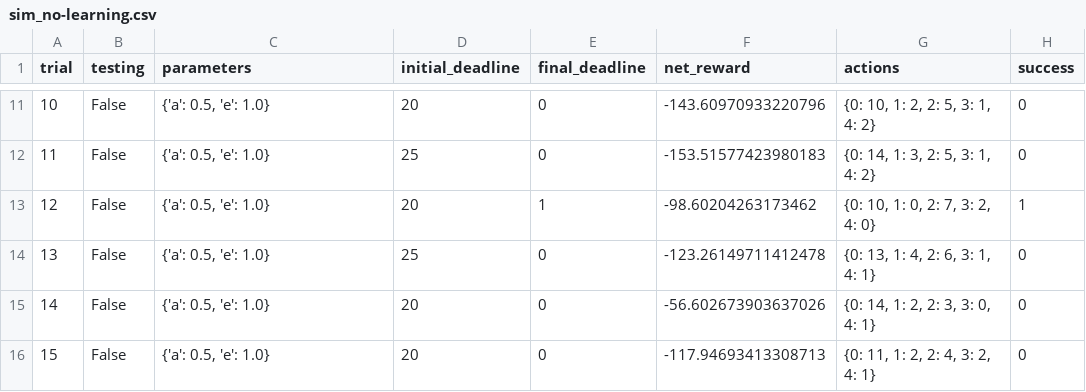
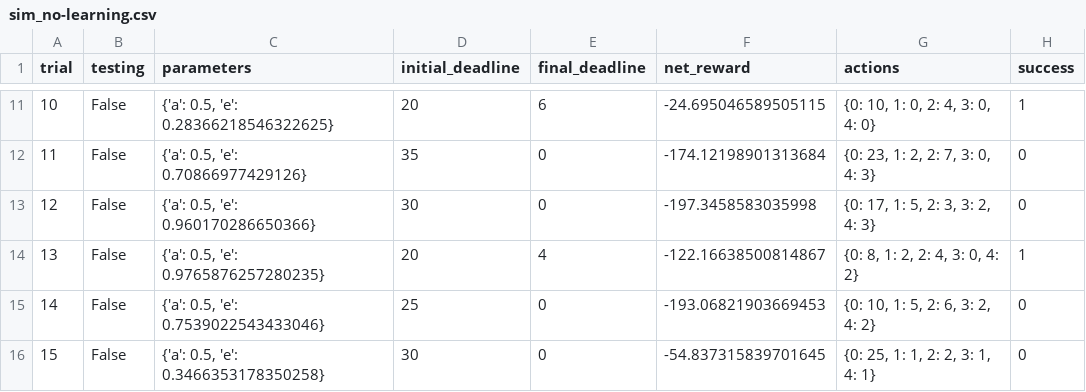
Before and after one commit to Rajat-dhyani/Smart-Cab, a CSV file: logs/sim_no-learning.csv, drawn as a sheet; only a part is shown, gaps mark what is left out; the diff covers the shown part only.

```diff
--- a/logs/sim_no-learning.csv
+++ b/logs/sim_no-learning.csv
@@ -11,6 +11,6 @@ trial,testing,parameters,initial_deadline,final_deadline,net_reward,actions,succ
-10,False,"{'a': 0.5, 'e': 1.0}",20,0,-143.60970933220796,"{0: 10, 1: 2, 2: 5, 3: 1, 4: 2}",0
-11,False,"{'a': 0.5, 'e': 1.0}",25,0,-153.51577423980183,"{0: 14, 1: 3, 2: 5, 3: 1, 4: 2}",0
-12,False,"{'a': 0.5, 'e': 1.0}",20,1,-98.60204263173462,"{0: 10, 1: 0, 2: 7, 3: 2, 4: 0}",1
-13,False,"{'a': 0.5, 'e': 1.0}",25,0,-123.26149711412478,"{0: 13, 1: 4, 2: 6, 3: 1, 4: 1}",0
-14,False,"{'a': 0.5, 'e': 1.0}",20,0,-56.602673903637026,"{0: 14, 1: 2, 2: 3, 3: 0, 4: 1}",0
-15,False,"{'a': 0.5, 'e': 1.0}",20,0,-117.94693413308713,"{0: 11, 1: 2, 2: 4, 3: 2, 4: 1}",0
+10,False,"{'a': 0.5, 'e': 0.28366218546322625}",20,6,-24.695046589505115,"{0: 10, 1: 0, 2: 4, 3: 0, 4: 0}",1
+11,False,"{'a': 0.5, 'e': 0.70866977429126}",35,0,-174.12198901313684,"{0: 23, 1: 2, 2: 7, 3: 0, 4: 3}",0
+12,False,"{'a': 0.5, 'e': 0.960170286650366}",30,0,-197.3458583035998,"{0: 17, 1: 5, 2: 3, 3: 2, 4: 3}",0
+13,False,"{'a': 0.5, 'e': 0.9765876257280235}",20,4,-122.16638500814867,"{0: 8, 1: 2, 2: 4, 3: 0, 4: 2}",1
+14,False,"{'a': 0.5, 'e': 0.7539022543433046}",25,0,-193.06821903669453,"{0: 10, 1: 5, 2: 6, 3: 2, 4: 2}",0
+15,False,"{'a': 0.5, 'e': 0.3466353178350258}",30,0,-54.837315839701645,"{0: 25, 1: 1, 2: 2, 3: 1, 4: 1}",0
```
Also changed, not shown: 92 edited cells elsewhere in this file, logs/sim_default-learning.csv, 3 other files.
